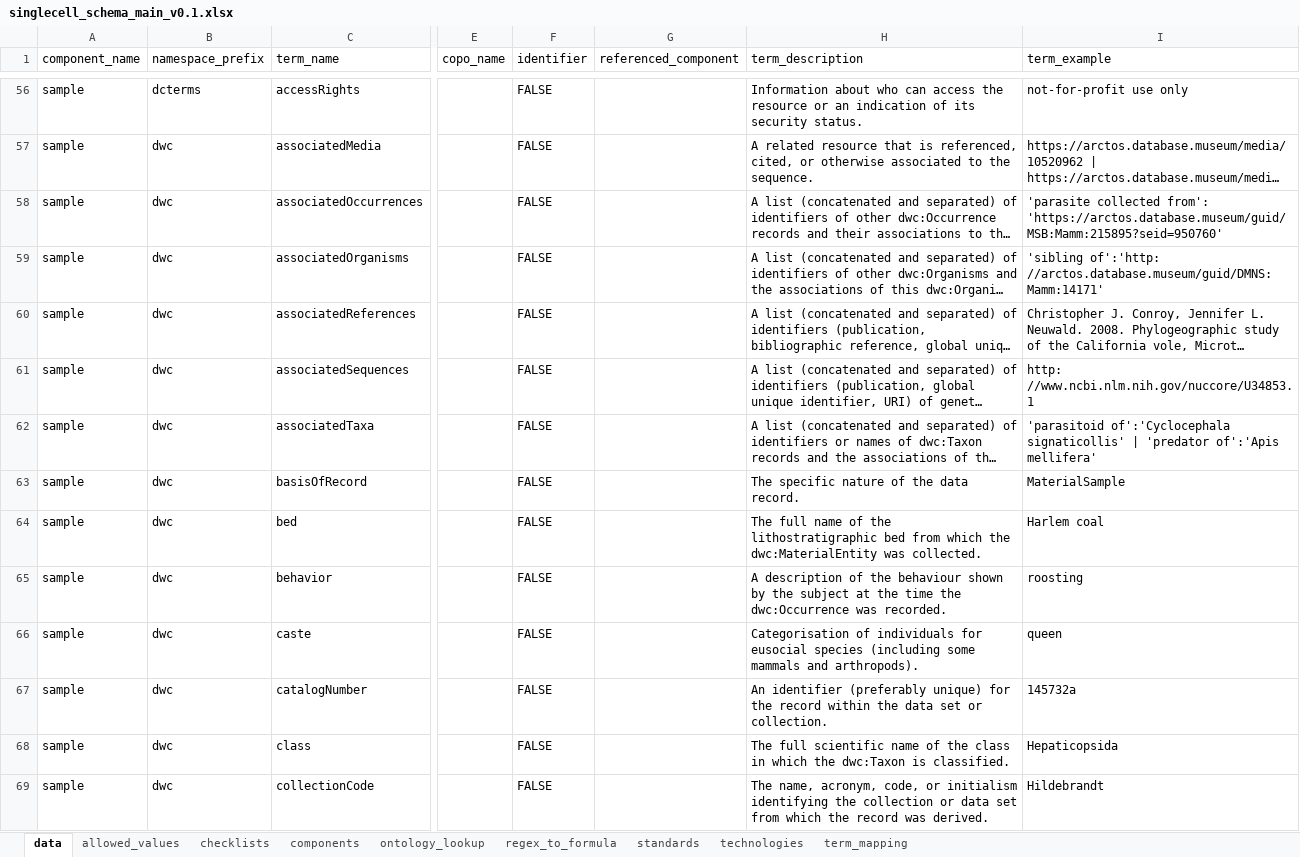
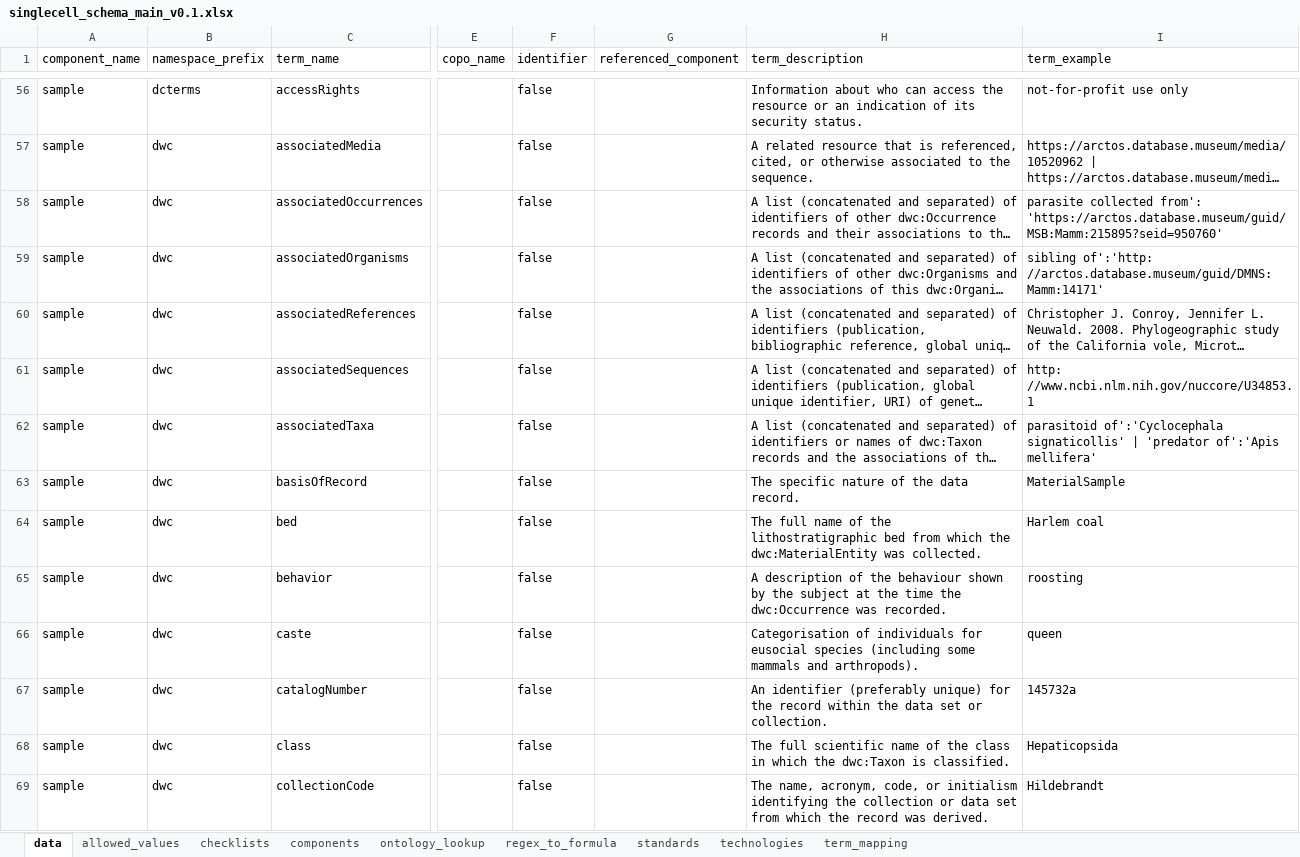
Before and after one commit to TGAC/SingleCellSchemas, an Excel workbook: schemas/singlecell_schema_main_v0.1.xlsx, sheet data, drawn as a sheet; only a part is shown, gaps mark what is left out; long unchanged cells end in …; values as stored, in another font and other column widths than the file's, no cell formats; the diff covers the shown part only; the diff names each change by its address in the sheet, - before the commit and + after, or states it on an @@ line.

```diff
--- a/schemas/singlecell_schema_main_v0.1.xlsx (sheet data)
+++ b/schemas/singlecell_schema_main_v0.1.xlsx (sheet data)
-F56:F69 (identifier): FALSE
+F56:F69 (identifier): false
-I58 (term_example): 'parasite collected from':…
+I58 (term_example): parasite collected from':…
-I59 (term_example): 'sibling of':'http: //arctos.database.museum/guid/DMNS:Mamm:14171'
+I59 (term_example): sibling of':'http: //arctos.database.museum/guid/DMNS:Mamm:14171'
-I62 (term_example): 'parasitoid of':'Cyclocephala signaticollis'…
+I62 (term_example): parasitoid of':'Cyclocephala signaticollis'…
```
Also changed, not shown: 449 edited cells elsewhere in this sheet, cell formats, dist/checklists/xlsx/dwc/sc_rnaseq_dwc_v0.1.xlsx, dist/checklists/xlsx/faang/sc_rnaseq_faang_v0.1.xlsx, 36 other files.
